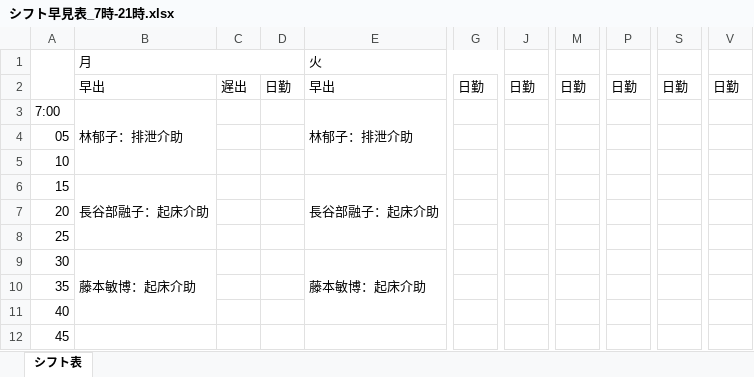
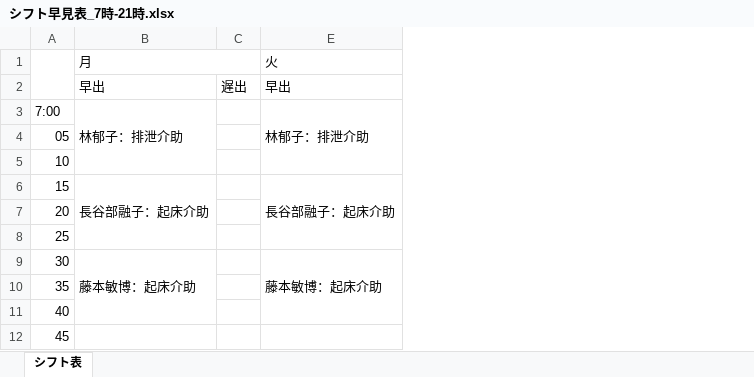
Before and after one commit to nukiya-boop/kaigosin, an Excel workbook: シフト早見表_7時-21時.xlsx, sheet シフト表, drawn as a sheet; only a part is shown, gaps mark what is left out; values as stored, in another font and other column widths than the file's, no cell formats; the diff names each change by its address in the sheet, - before the commit and + after, or states it on an @@ line.

```diff
--- a/シフト早見表_7時-21時.xlsx (sheet シフト表)
+++ b/シフト早見表_7時-21時.xlsx (sheet シフト表)
@@ column D hidden, row 2: 日勤 @@
@@ column G hidden, row 2: 日勤 @@
@@ column J hidden, row 2: 日勤 @@
@@ column M hidden, row 2: 日勤 @@
@@ column P hidden, row 2: 日勤 @@
@@ column S hidden, row 2: 日勤 @@
@@ column V hidden, row 2: 日勤 @@
```
Also changed, not shown: cell formats.
